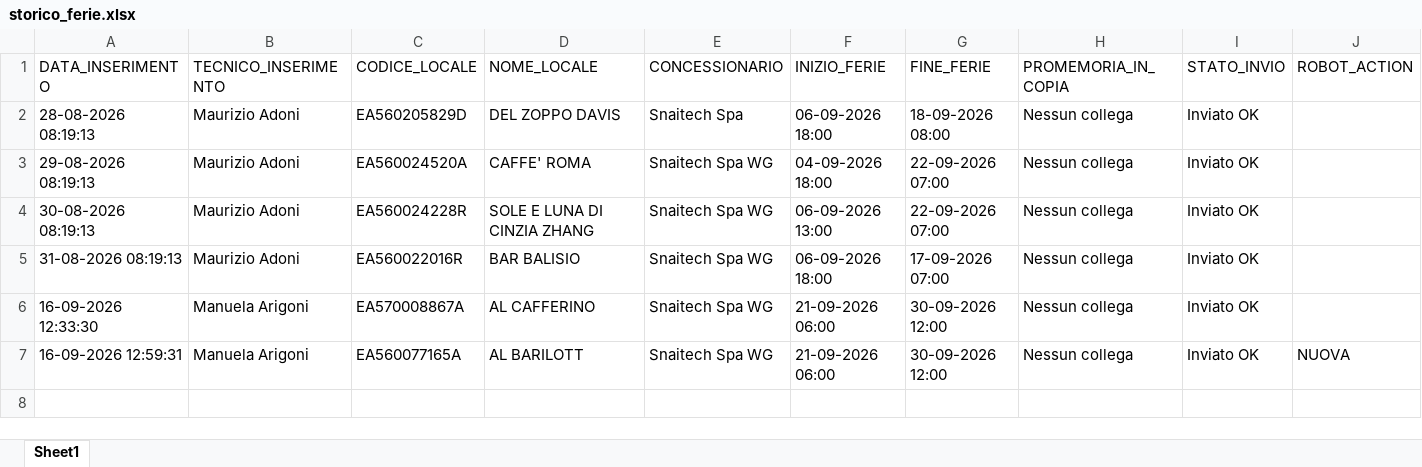
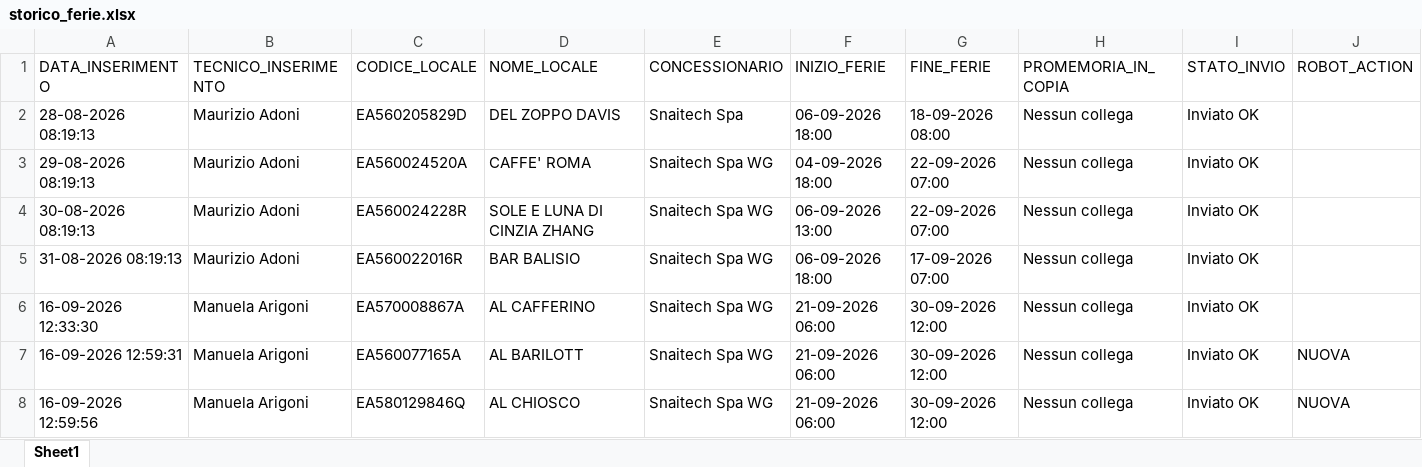
Before and after one commit to wingamingsrl/sistema-ferie, an Excel workbook: storico_ferie.xlsx, sheet Sheet1, drawn as a sheet; values as stored, in another font and other column widths than the file's, no borders; the diff names each change by its address in the sheet, - before the commit and + after, or states it on an @@ line.

```diff
--- a/storico_ferie.xlsx (sheet Sheet1)
+++ b/storico_ferie.xlsx (sheet Sheet1)
+row 8: 16-09-2026 12:59:56 | Manuela Arigoni | EA580129846Q | AL CHIOSCO | Snaitech Spa WG | 21-09-2026 06:00 | 30-09-2026 12:00 | Nessun collega | Inviato OK | NUOVA
```
